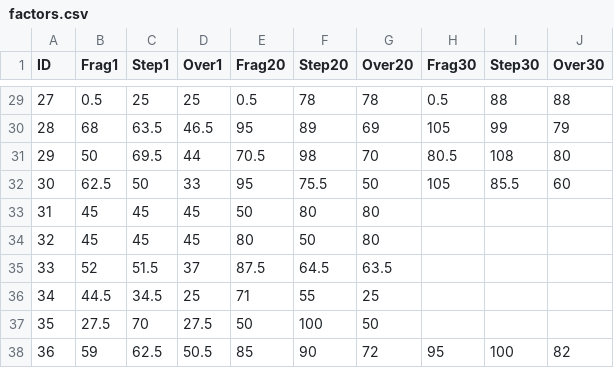
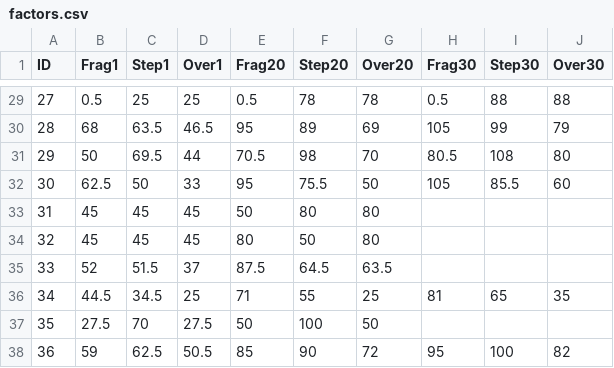
Before and after one commit to DarrenDanielDay/arcaea-toolbelt-data, a CSV file: scripts/factors.csv, drawn as a sheet; only a part is shown, gaps mark what is left out; the diff names each change by its address in the sheet, - before the commit and + after, or states it on an @@ line.

Commit message:
feat: add auto scripts and online tools

```diff
--- a/scripts/factors.csv
+++ b/scripts/factors.csv
-H36 (Frag30): (empty)
+H36 (Frag30): 81
-I36 (Step30): (empty)
+I36 (Step30): 65
-J36 (Over30): (empty)
+J36 (Over30): 35
```
Also changed, not shown: 22 other files.
